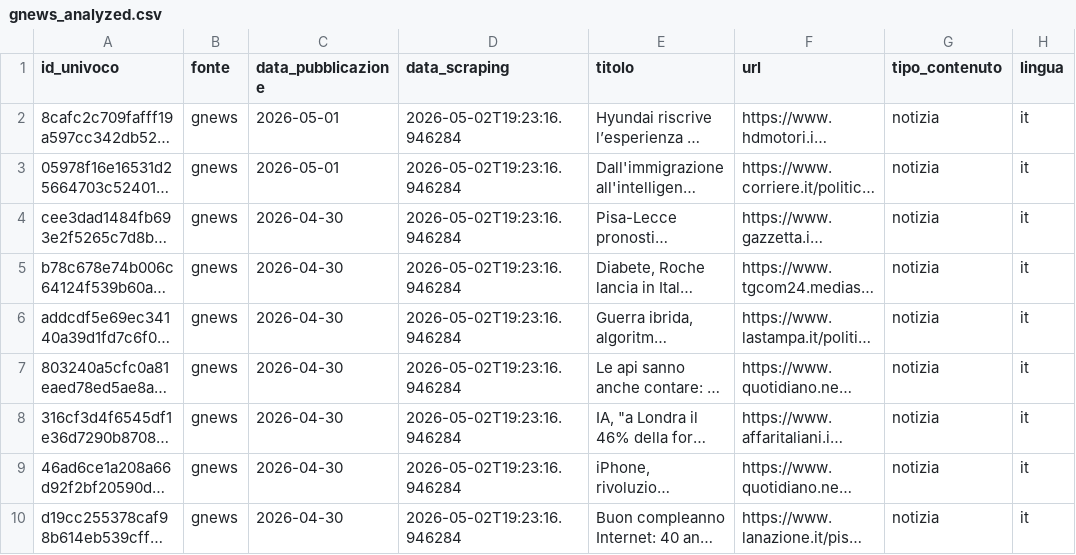
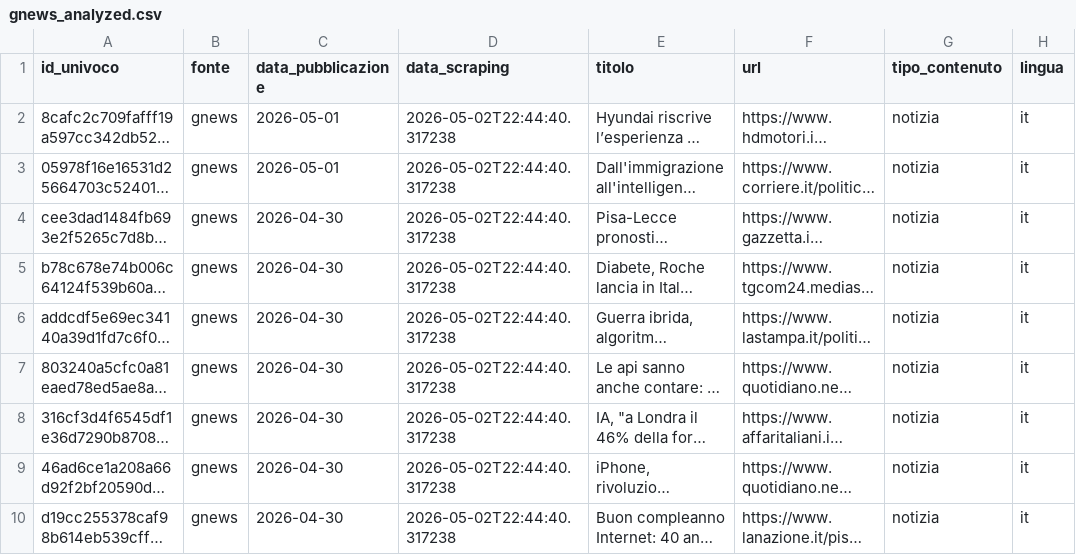
Before and after one commit to Draconer00/tech_advocacy_italia, a CSV file: data/processed/gnews_analyzed.csv, drawn as a sheet; only a part is shown; long unchanged cells end in …; the diff names each change by its address in the sheet, - before the commit and + after, or states it on an @@ line.

```diff
--- a/data/processed/gnews_analyzed.csv
+++ b/data/processed/gnews_analyzed.csv
-D2:D10 (data_scraping): 2026-05-02T19:23:16.946284
+D2:D10 (data_scraping): 2026-05-02T22:44:40.317238
```
Also changed, not shown: data/processed/gpdp_analyzed.csv, data/raw/gnews_sample.csv, 4 other files.
